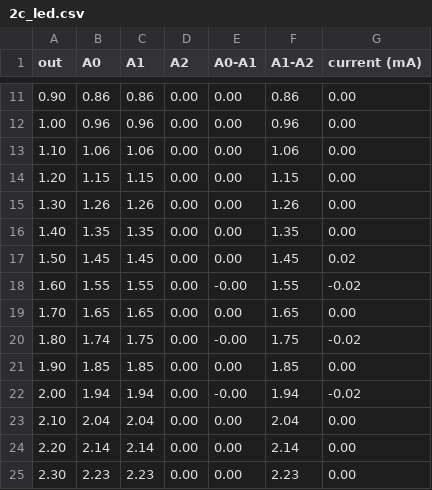
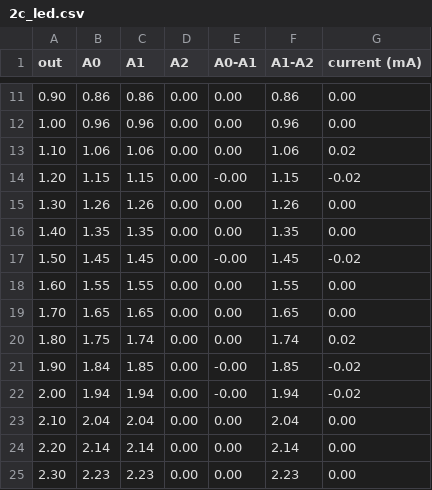
Before and after one commit to h4lfw1t/phy_3902_labs, a CSV file: data/2c_led.csv, drawn as a sheet; only a part is shown, gaps mark what is left out; the diff covers the shown part only.

```diff
--- a/data/2c_led.csv
+++ b/data/2c_led.csv
@@ -12,11 +12,11 @@ out,A0,A1,A2,A0-A1,A1-A2,current (mA)
 1.00,0.96,0.96,0.00,0.00,0.96,0.00
-1.10,1.06,1.06,0.00,0.00,1.06,0.00
-1.20,1.15,1.15,0.00,0.00,1.15,0.00
+1.10,1.06,1.06,0.00,0.00,1.06,0.02
+1.20,1.15,1.15,0.00,-0.00,1.15,-0.02
 1.30,1.26,1.26,0.00,0.00,1.26,0.00
 1.40,1.35,1.35,0.00,0.00,1.35,0.00
-1.50,1.45,1.45,0.00,0.00,1.45,0.02
-1.60,1.55,1.55,0.00,-0.00,1.55,-0.02
+1.50,1.45,1.45,0.00,-0.00,1.45,-0.02
+1.60,1.55,1.55,0.00,0.00,1.55,0.00
 1.70,1.65,1.65,0.00,0.00,1.65,0.00
-1.80,1.74,1.75,0.00,-0.00,1.75,-0.02
-1.90,1.85,1.85,0.00,0.00,1.85,0.00
+1.80,1.75,1.74,0.00,0.00,1.74,0.02
+1.90,1.84,1.85,0.00,-0.00,1.85,-0.02
 2.00,1.94,1.94,0.00,-0.00,1.94,-0.02
```
Also changed, not shown: 31 edited cells elsewhere in this file, 1 other file.
